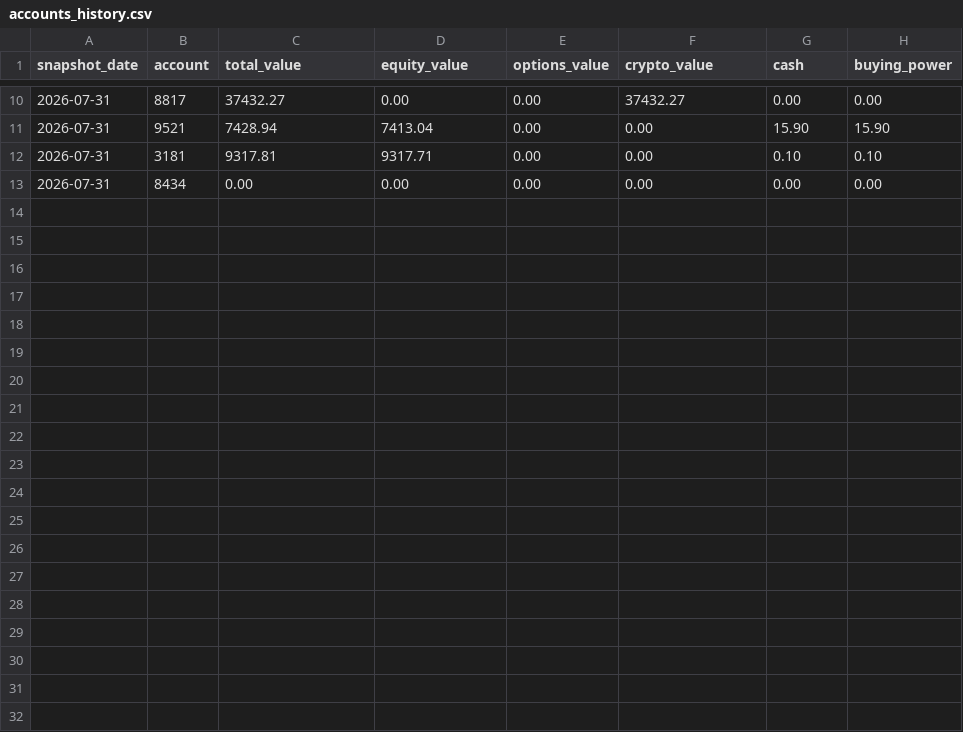
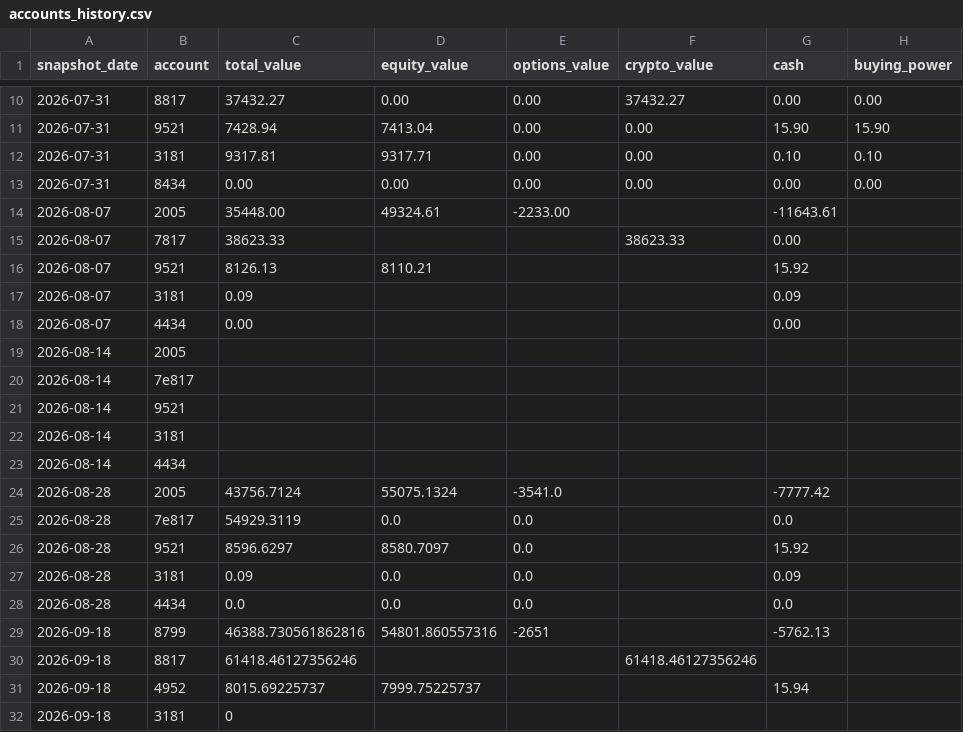
Before and after one commit to Girigall/portfolio-pop, a CSV file: history/accounts_history.csv, drawn as a sheet; only a part is shown, gaps mark what is left out; the diff covers the shown part only; the diff names each change by its address in the sheet, - before the commit and + after, or states it on an @@ line.

Commit message:
archive: weekly snapshot 2026-10-16

```diff
--- a/history/accounts_history.csv
+++ b/history/accounts_history.csv
+row 14: 2026-08-07 | 2005 | 35448.00 | 49324.61 | -2233.00 |  | -11643.61
+row 15: 2026-08-07 | 7817 | 38623.33 |  |  | 38623.33 | 0.00
+row 16: 2026-08-07 | 9521 | 8126.13 | 8110.21 |  |  | 15.92
+row 17: 2026-08-07 | 3181 | 0.09 |  |  |  | 0.09
+row 18: 2026-08-07 | 4434 | 0.00 |  |  |  | 0.00
+row 19: 2026-08-14 | 2005
+row 20: 2026-08-14 | 7e817
+row 21: 2026-08-14 | 9521
+row 22: 2026-08-14 | 3181
+row 23: 2026-08-14 | 4434
+row 24: 2026-08-28 | 2005 | 43756.7124 | 55075.1324 | -3541.0 |  | -7777.42
+row 25: 2026-08-28 | 7e817 | 54929.3119 | 0.0 | 0.0 |  | 0.0
+row 26: 2026-08-28 | 9521 | 8596.6297 | 8580.7097 | 0.0 |  | 15.92
+row 27: 2026-08-28 | 3181 | 0.09 | 0.0 | 0.0 |  | 0.09
+row 28: 2026-08-28 | 4434 | 0.0 | 0.0 | 0.0 |  | 0.0
+row 29: 2026-09-18 | 8799 | 46388.730561862816 | 54801.860557316 | -2651 |  | -5762.13
+row 30: 2026-09-18 | 8817 | 61418.46127356246 |  |  | 61418.46127356246
+row 31: 2026-09-18 | 4952 | 8015.69225737 | 7999.75225737 |  |  | 15.94
+row 32: 2026-09-18 | 3181 | 0
```
Also changed, not shown: 13 added rows elsewhere in this file, 2 other files.
